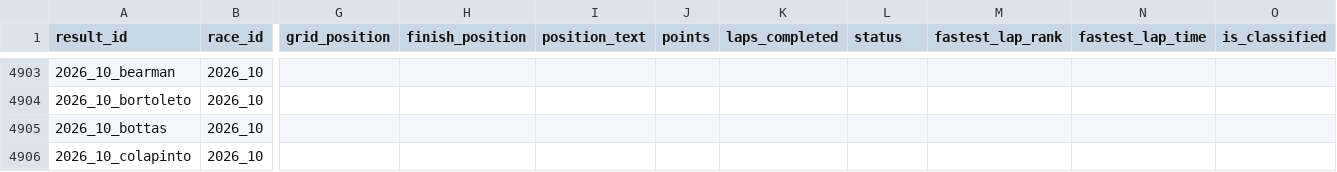
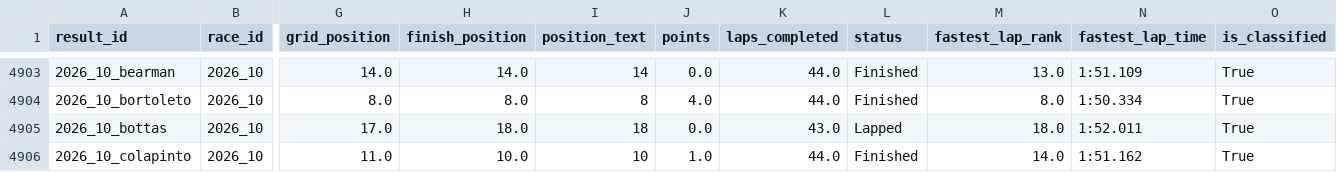
Before and after one commit to 3mrZain7agag/f1-data-engineering, a CSV file: exports/gold/fact_race_results.csv, drawn as a sheet; only a part is shown, gaps mark what is left out; the diff covers the shown part only; the diff names each change by its address in the sheet, - before the commit and + after, or states it on an @@ line.

```diff
--- a/exports/gold/fact_race_results.csv
+++ b/exports/gold/fact_race_results.csv
-G4903 (grid_position): (empty)
+G4903 (grid_position): 14.0
-H4903 (finish_position): (empty)
+H4903 (finish_position): 14.0
-I4903 (position_text): (empty)
+I4903 (position_text): 14
-J4903 (points): (empty)
+J4903 (points): 0.0
-K4903:K4904 (laps_completed): (empty)
+K4903:K4904 (laps_completed): 44.0
-L4903:L4904 (status): (empty)
+L4903:L4904 (status): Finished
-M4903 (fastest_lap_rank): (empty)
+M4903 (fastest_lap_rank): 13.0
-N4903 (fastest_lap_time): (empty)
+N4903 (fastest_lap_time): 1:51.109
-O4903:O4906 (is_classified): (empty)
+O4903:O4906 (is_classified): True
-G4904 (grid_position): (empty)
+G4904 (grid_position): 8.0
-H4904 (finish_position): (empty)
+H4904 (finish_position): 8.0
-I4904 (position_text): (empty)
+I4904 (position_text): 8
-J4904 (points): (empty)
+J4904 (points): 4.0
-M4904 (fastest_lap_rank): (empty)
+M4904 (fastest_lap_rank): 8.0
-N4904 (fastest_lap_time): (empty)
+N4904 (fastest_lap_time): 1:50.334
-G4905 (grid_position): (empty)
+G4905 (grid_position): 17.0
-H4905 (finish_position): (empty)
+H4905 (finish_position): 18.0
-I4905 (position_text): (empty)
+I4905 (position_text): 18
-J4905 (points): (empty)
+J4905 (points): 0.0
-K4905 (laps_completed): (empty)
+K4905 (laps_completed): 43.0
-L4905 (status): (empty)
+L4905 (status): Lapped
-M4905 (fastest_lap_rank): (empty)
+M4905 (fastest_lap_rank): 18.0
-N4905 (fastest_lap_time): (empty)
+N4905 (fastest_lap_time): 1:52.011
-G4906 (grid_position): (empty)
+G4906 (grid_position): 11.0
-H4906 (finish_position): (empty)
+H4906 (finish_position): 10.0
-I4906 (position_text): (empty)
+I4906 (position_text): 10
-J4906 (points): (empty)
+J4906 (points): 1.0
-K4906 (laps_completed): (empty)
+K4906 (laps_completed): 44.0
-L4906 (status): (empty)
+L4906 (status): Finished
-M4906 (fastest_lap_rank): (empty)
+M4906 (fastest_lap_rank): 14.0
-N4906 (fastest_lap_time): (empty)
+N4906 (fastest_lap_time): 1:51.162
```
Also changed, not shown: 157 edited cells elsewhere in this file, exports/gold/agg_circuit_stats.csv, exports/gold/agg_constructor_season_stats.csv, 4 other files.
